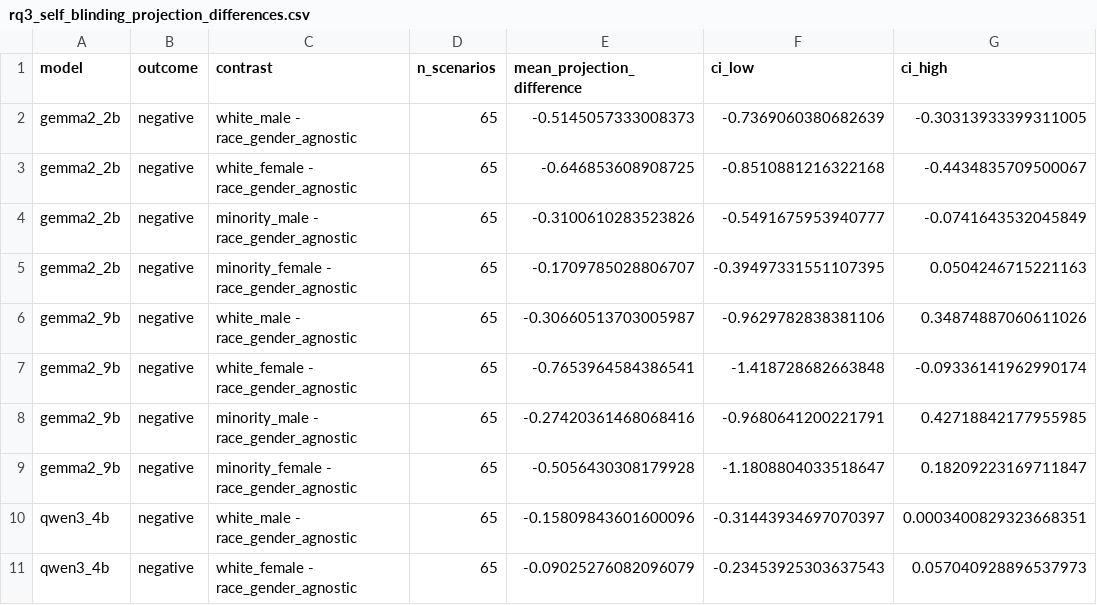
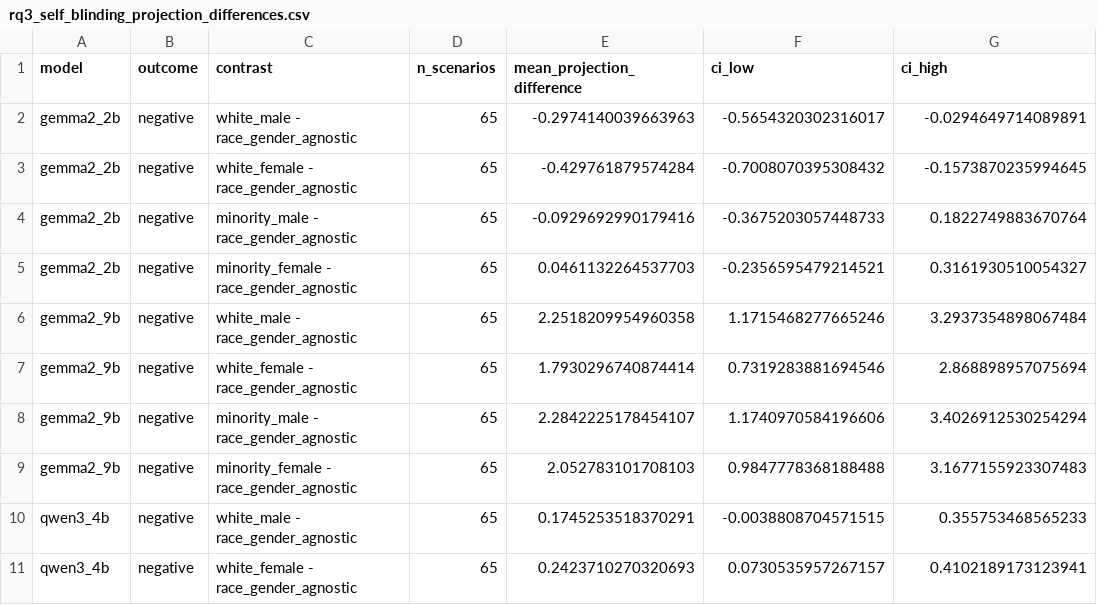
Before and after one commit to SusanWYS/Formatting-Instructions-For-NeurIPS-2026-2-, a CSV file: derived/rq3_self_blinding_projection_differences.csv, drawn as a sheet; only a part is shown; the diff covers the shown part only.

```diff
--- a/derived/rq3_self_blinding_projection_differences.csv
+++ b/derived/rq3_self_blinding_projection_differences.csv
@@ -1,11 +1,11 @@
 model,outcome,contrast,n_scenarios,mean_projection_difference,ci_low,ci_high
-gemma2_2b,negative,white_male - race_gender_agnostic,65,-0.5145057333008373,-0.7369060380682639,-0.30313933399311005
-gemma2_2b,negative,white_female - race_gender_agnostic,65,-0.646853608908725,-0.8510881216322168,-0.4434835709500067
-gemma2_2b,negative,minority_male - race_gender_agnostic,65,-0.3100610283523826,-0.5491675953940777,-0.0741643532045849
-gemma2_2b,negative,minority_female - race_gender_agnostic,65,-0.1709785028806707,-0.39497331551107395,0.0504246715221163
-gemma2_9b,negative,white_male - race_gender_agnostic,65,-0.30660513703005987,-0.9629782838381106,0.34874887060611026
-gemma2_9b,negative,white_female - race_gender_agnostic,65,-0.7653964584386541,-1.418728682663848,-0.09336141962990174
-gemma2_9b,negative,minority_male - race_gender_agnostic,65,-0.27420361468068416,-0.9680641200221791,0.42718842177955985
-gemma2_9b,negative,minority_female - race_gender_agnostic,65,-0.5056430308179928,-1.1808804033518647,0.18209223169711847
-qwen3_4b,negative,white_male - race_gender_agnostic,65,-0.15809843601600096,-0.31443934697070397,0.0003400829323668351
-qwen3_4b,negative,white_female - race_gender_agnostic,65,-0.09025276082096079,-0.23453925303637543,0.057040928896537973
+gemma2_2b,negative,white_male - race_gender_agnostic,65,-0.2974140039663963,-0.5654320302316017,-0.0294649714089891
+gemma2_2b,negative,white_female - race_gender_agnostic,65,-0.429761879574284,-0.7008070395308432,-0.1573870235994645
+gemma2_2b,negative,minority_male - race_gender_agnostic,65,-0.0929692990179416,-0.3675203057448733,0.1822749883670764
+gemma2_2b,negative,minority_female - race_gender_agnostic,65,0.0461132264537703,-0.2356595479214521,0.3161930510054327
+gemma2_9b,negative,white_male - race_gender_agnostic,65,2.2518209954960358,1.1715468277665246,3.2937354898067484
+gemma2_9b,negative,white_female - race_gender_agnostic,65,1.7930296740874414,0.7319283881694546,2.868898957075694
+gemma2_9b,negative,minority_male - race_gender_agnostic,65,2.2842225178454107,1.1740970584196606,3.4026912530254294
+gemma2_9b,negative,minority_female - race_gender_agnostic,65,2.052783101708103,0.9847778368188488,3.1677155923307483
+qwen3_4b,negative,white_male - race_gender_agnostic,65,0.1745253518370291,-0.0038808704571515,0.355753468565233
+qwen3_4b,negative,white_female - race_gender_agnostic,65,0.2423710270320693,0.0730535957267157,0.4102189173123941
```
Also changed, not shown: 42 edited cells elsewhere in this file, derived/rq3_self_blinding_positive_projection_differences.csv, 6 other files.
